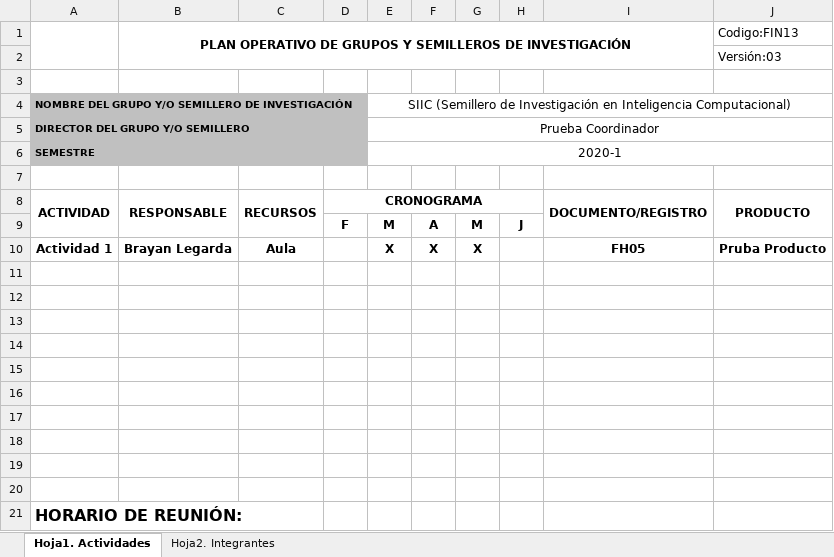
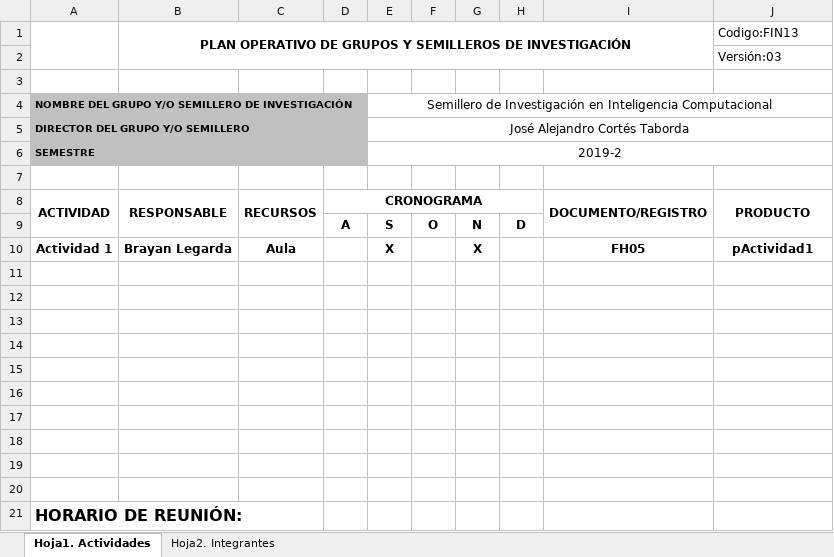
Before and after one commit to Blazotaker/semillero-back, an Excel workbook: public/FIN13Inicial.xlsx, sheet Hoja1. Actividades, drawn as a sheet; values as stored, in another font and other column widths than the file's, no borders; charts and pictures not drawn; removed rows and columns are numbered as before the commit, all else as after; the diff names each change by its address in the sheet, - before the commit and + after, or states it on an @@ line.

```diff
--- a/public/FIN13Inicial.xlsx (sheet Hoja1. Actividades)
+++ b/public/FIN13Inicial.xlsx (sheet Hoja1. Actividades)
-E4: SIIC (Semillero de Investigación en Inteligencia Computacional)
+E4: Semillero de Investigación en Inteligencia Computacional
-E5: Prueba Coordinador
+E5: José Alejandro Cortés Taborda
-E6: 2020-1
+E6: 2019-2
-row 9:  |  |  | F | M | A | M | J
+row 9:  |  |  | A | S | O | N | D
-F10: X
+F10: (empty)
-J10: Pruba Producto
+J10: pActividad1
```
Also changed, not shown: sheet Hoja2. Integrantes, public/FIN13Final.xlsx, 2 other files.
